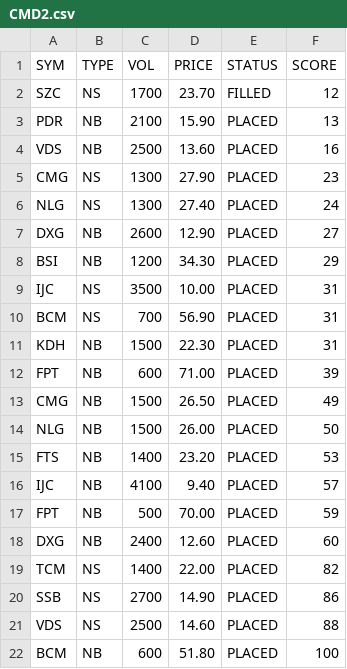
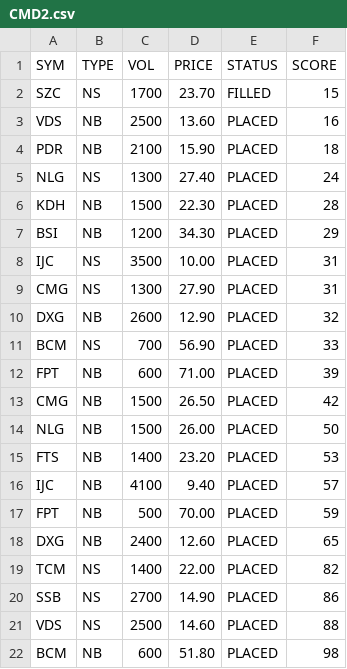
Before and after one commit to cali-invest/portfolio-live, a CSV file: data/CMD2.csv, drawn as a sheet.

```diff
--- a/data/CMD2.csv
+++ b/data/CMD2.csv
@@ -1,14 +1,14 @@
 SYM,TYPE,VOL,PRICE,STATUS,SCORE
-SZC,NS,1700,23.70,FILLED,12
-PDR,NB,2100,15.90,PLACED,13
+SZC,NS,1700,23.70,FILLED,15
 VDS,NB,2500,13.60,PLACED,16
-CMG,NS,1300,27.90,PLACED,23
+PDR,NB,2100,15.90,PLACED,18
 NLG,NS,1300,27.40,PLACED,24
-DXG,NB,2600,12.90,PLACED,27
+KDH,NB,1500,22.30,PLACED,28
 BSI,NB,1200,34.30,PLACED,29
 IJC,NS,3500,10.00,PLACED,31
-BCM,NS,700,56.90,PLACED,31
-KDH,NB,1500,22.30,PLACED,31
+CMG,NS,1300,27.90,PLACED,31
+DXG,NB,2600,12.90,PLACED,32
+BCM,NS,700,56.90,PLACED,33
 FPT,NB,600,71.00,PLACED,39
-CMG,NB,1500,26.50,PLACED,49
+CMG,NB,1500,26.50,PLACED,42
 NLG,NB,1500,26.00,PLACED,50
@@ -17,3 +17,3 @@ IJC,NB,4100,9.40,PLACED,57
 FPT,NB,500,70.00,PLACED,59
-DXG,NB,2400,12.60,PLACED,60
+DXG,NB,2400,12.60,PLACED,65
 TCM,NS,1400,22.00,PLACED,82
@@ -21,2 +21,2 @@ SSB,NS,2700,14.90,PLACED,86
 VDS,NS,2500,14.60,PLACED,88
-BCM,NB,600,51.80,PLACED,100
+BCM,NB,600,51.80,PLACED,98
```
Also changed, not shown: data/CMD.csv, data/PORTFOLIO.csv, 2 other files.
